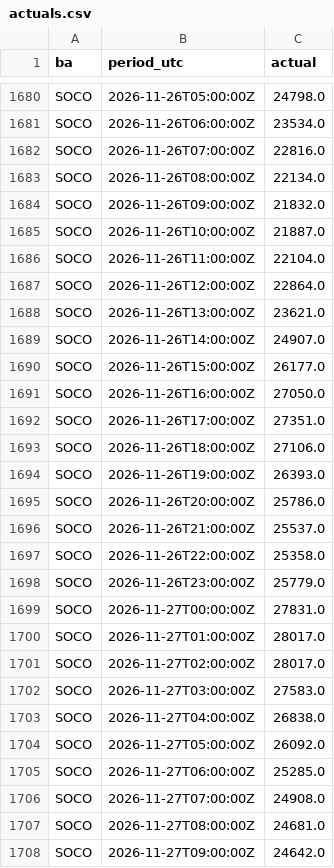
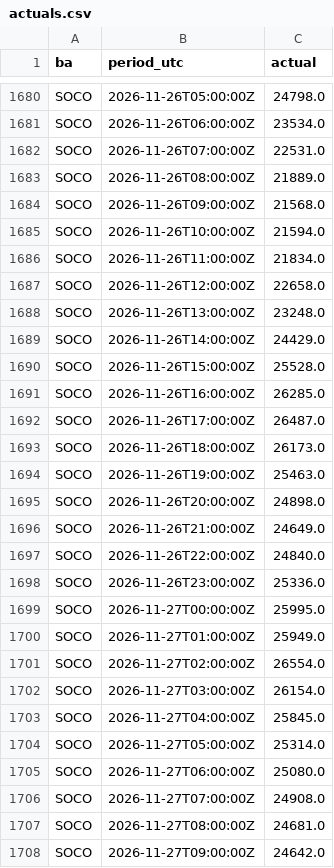
Before and after one commit to Vincent-Attakpah/Grid-demand-project, a CSV file: actuals.csv, drawn as a sheet; only a part is shown, gaps mark what is left out; the diff covers the shown part only.

```diff
--- a/actuals.csv
+++ b/actuals.csv
@@ -1681,26 +1681,26 @@ SOCO,2026-11-26T05:00:00Z,24798.0
 SOCO,2026-11-26T06:00:00Z,23534.0
-SOCO,2026-11-26T07:00:00Z,22816.0
-SOCO,2026-11-26T08:00:00Z,22134.0
-SOCO,2026-11-26T09:00:00Z,21832.0
-SOCO,2026-11-26T10:00:00Z,21887.0
-SOCO,2026-11-26T11:00:00Z,22104.0
-SOCO,2026-11-26T12:00:00Z,22864.0
-SOCO,2026-11-26T13:00:00Z,23621.0
-SOCO,2026-11-26T14:00:00Z,24907.0
-SOCO,2026-11-26T15:00:00Z,26177.0
-SOCO,2026-11-26T16:00:00Z,27050.0
-SOCO,2026-11-26T17:00:00Z,27351.0
-SOCO,2026-11-26T18:00:00Z,27106.0
-SOCO,2026-11-26T19:00:00Z,26393.0
-SOCO,2026-11-26T20:00:00Z,25786.0
-SOCO,2026-11-26T21:00:00Z,25537.0
-SOCO,2026-11-26T22:00:00Z,25358.0
-SOCO,2026-11-26T23:00:00Z,25779.0
-SOCO,2026-11-27T00:00:00Z,27831.0
-SOCO,2026-11-27T01:00:00Z,28017.0
-SOCO,2026-11-27T02:00:00Z,28017.0
-SOCO,2026-11-27T03:00:00Z,27583.0
-SOCO,2026-11-27T04:00:00Z,26838.0
-SOCO,2026-11-27T05:00:00Z,26092.0
-SOCO,2026-11-27T06:00:00Z,25285.0
+SOCO,2026-11-26T07:00:00Z,22531.0
+SOCO,2026-11-26T08:00:00Z,21889.0
+SOCO,2026-11-26T09:00:00Z,21568.0
+SOCO,2026-11-26T10:00:00Z,21594.0
+SOCO,2026-11-26T11:00:00Z,21834.0
+SOCO,2026-11-26T12:00:00Z,22658.0
+SOCO,2026-11-26T13:00:00Z,23248.0
+SOCO,2026-11-26T14:00:00Z,24429.0
+SOCO,2026-11-26T15:00:00Z,25528.0
+SOCO,2026-11-26T16:00:00Z,26285.0
+SOCO,2026-11-26T17:00:00Z,26487.0
+SOCO,2026-11-26T18:00:00Z,26173.0
+SOCO,2026-11-26T19:00:00Z,25463.0
+SOCO,2026-11-26T20:00:00Z,24898.0
+SOCO,2026-11-26T21:00:00Z,24649.0
+SOCO,2026-11-26T22:00:00Z,24840.0
+SOCO,2026-11-26T23:00:00Z,25336.0
+SOCO,2026-11-27T00:00:00Z,25995.0
+SOCO,2026-11-27T01:00:00Z,25949.0
+SOCO,2026-11-27T02:00:00Z,26554.0
+SOCO,2026-11-27T03:00:00Z,26154.0
+SOCO,2026-11-27T04:00:00Z,25845.0
+SOCO,2026-11-27T05:00:00Z,25314.0
+SOCO,2026-11-27T06:00:00Z,25080.0
 SOCO,2026-11-27T07:00:00Z,24908.0
```
Also changed, not shown: 16 added rows and 7 edited cells elsewhere in this file, history/2026-11-27.csv, peaks/2026-11-27.csv, 3 other files.
